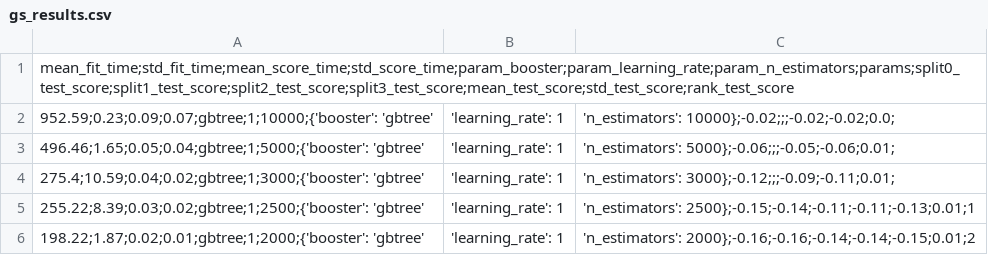
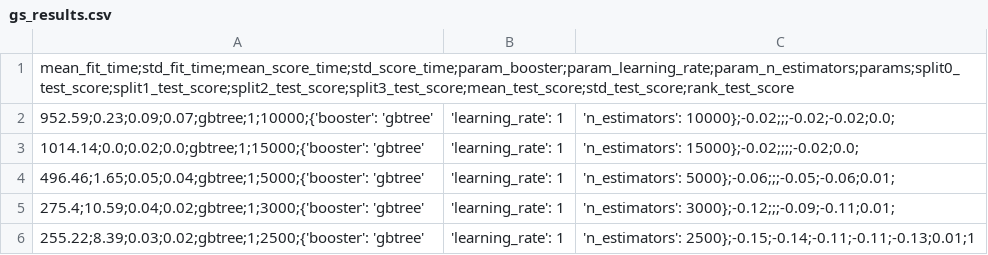
Before and after one commit to brunno-oliveira/b3-invest, a CSV file: package/models/xgb_regressor/wo_features/gs_results.csv, drawn as a sheet; only a part is shown; the shorter side is filled out with more unchanged rows.

Commit message:
15000 trees

```diff
--- a/package/models/xgb_regressor/wo_features/gs_results.csv
+++ b/package/models/xgb_regressor/wo_features/gs_results.csv
@@ -2,2 +2,3 @@ mean_fit_time;std_fit_time;mean_score_time;std_score_time;param_booster;param_le
 952.59;0.23;0.09;0.07;gbtree;1;10000;{'booster': 'gbtree', 'learning_rate': 1, 'n_estimators': 10000};-0.02;;;-0.02;-0.02;0.0;
+1014.14;0.0;0.02;0.0;gbtree;1;15000;{'booster': 'gbtree', 'learning_rate': 1, 'n_estimators': 15000};-0.02;;;;-0.02;0.0;
 496.46;1.65;0.05;0.04;gbtree;1;5000;{'booster': 'gbtree', 'learning_rate': 1, 'n_estimators': 5000};-0.06;;;-0.05;-0.06;0.01;
```
